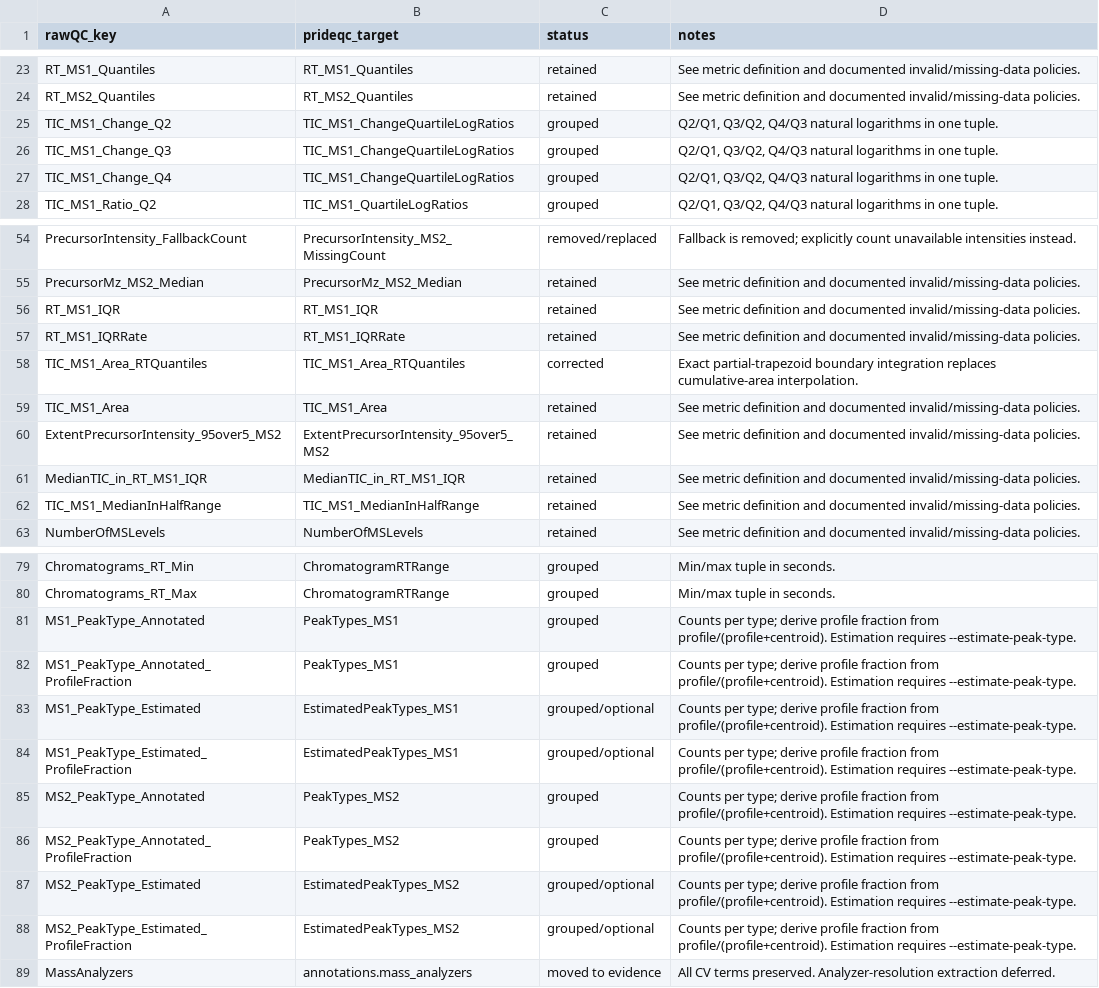
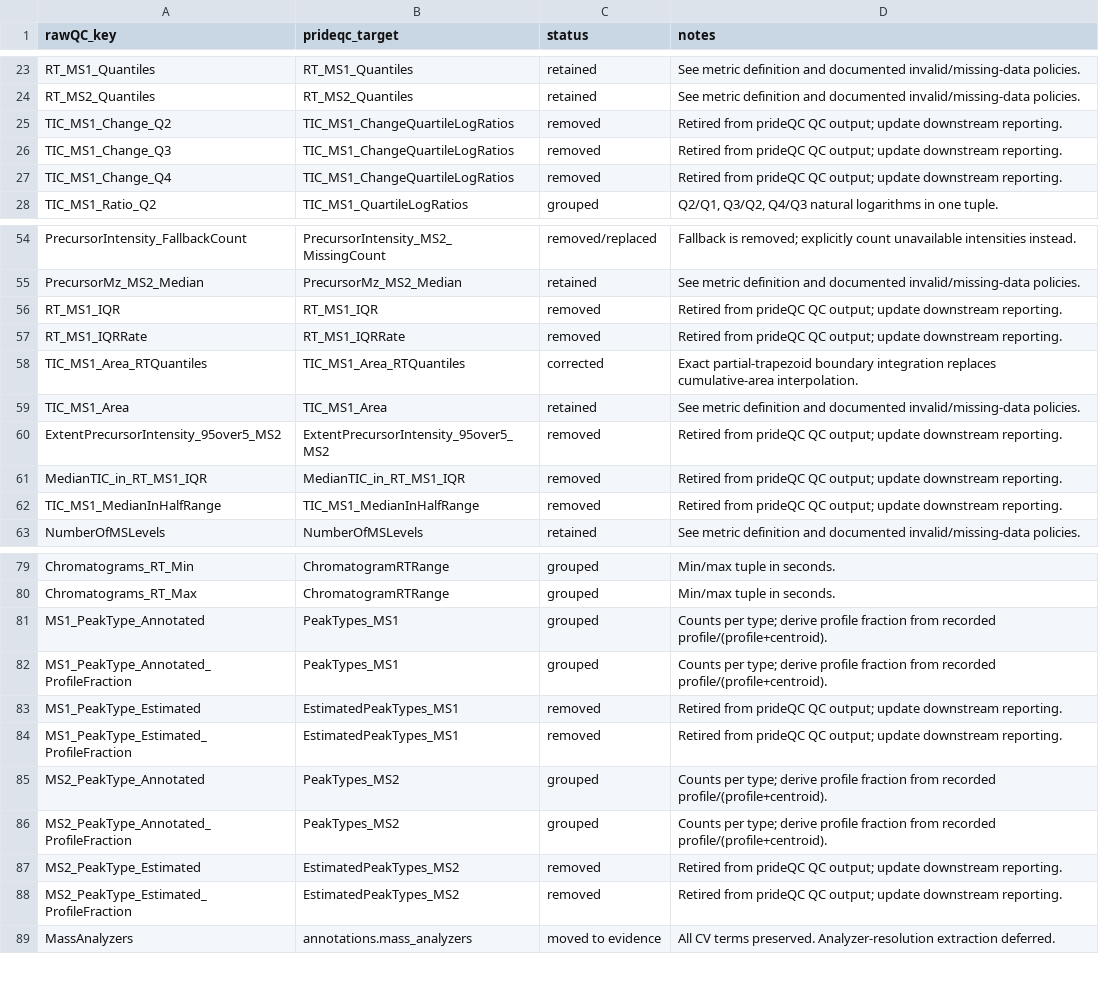
Before and after one commit to PRIDE-Archive/prideQC, a TSV file: docs/rawqc-metric-migration.tsv, drawn as a sheet; only a part is shown, gaps mark what is left out; the diff covers the shown part only.

```diff
--- a/docs/rawqc-metric-migration.tsv
+++ b/docs/rawqc-metric-migration.tsv
@@ -24,5 +24,5 @@ RT_MS1_Quantiles	RT_MS1_Quantiles	retained	See metric definition and documented
 RT_MS2_Quantiles	RT_MS2_Quantiles	retained	See metric definition and documented invalid/missing-data policies.
-TIC_MS1_Change_Q2	TIC_MS1_ChangeQuartileLogRatios	grouped	Q2/Q1, Q3/Q2, Q4/Q3 natural logarithms in one tuple.
-TIC_MS1_Change_Q3	TIC_MS1_ChangeQuartileLogRatios	grouped	Q2/Q1, Q3/Q2, Q4/Q3 natural logarithms in one tuple.
-TIC_MS1_Change_Q4	TIC_MS1_ChangeQuartileLogRatios	grouped	Q2/Q1, Q3/Q2, Q4/Q3 natural logarithms in one tuple.
+TIC_MS1_Change_Q2	TIC_MS1_ChangeQuartileLogRatios	removed	Retired from prideQC QC output; update downstream reporting.
+TIC_MS1_Change_Q3	TIC_MS1_ChangeQuartileLogRatios	removed	Retired from prideQC QC output; update downstream reporting.
+TIC_MS1_Change_Q4	TIC_MS1_ChangeQuartileLogRatios	removed	Retired from prideQC QC output; update downstream reporting.
 TIC_MS1_Ratio_Q2	TIC_MS1_QuartileLogRatios	grouped	Q2/Q1, Q3/Q2, Q4/Q3 natural logarithms in one tuple.
@@ -55,9 +55,9 @@ PrecursorIntensity_FallbackCount	PrecursorIntensity_MS2_MissingCount	removed/rep
 PrecursorMz_MS2_Median	PrecursorMz_MS2_Median	retained	See metric definition and documented invalid/missing-data policies.
-RT_MS1_IQR	RT_MS1_IQR	retained	See metric definition and documented invalid/missing-data policies.
-RT_MS1_IQRRate	RT_MS1_IQRRate	retained	See metric definition and documented invalid/missing-data policies.
+RT_MS1_IQR	RT_MS1_IQR	removed	Retired from prideQC QC output; update downstream reporting.
+RT_MS1_IQRRate	RT_MS1_IQRRate	removed	Retired from prideQC QC output; update downstream reporting.
 TIC_MS1_Area_RTQuantiles	TIC_MS1_Area_RTQuantiles	corrected	Exact partial-trapezoid boundary integration replaces cumulative-area interpolation.
 TIC_MS1_Area	TIC_MS1_Area	retained	See metric definition and documented invalid/missing-data policies.
-ExtentPrecursorIntensity_95over5_MS2	ExtentPrecursorIntensity_95over5_MS2	retained	See metric definition and documented invalid/missing-data policies.
-MedianTIC_in_RT_MS1_IQR	MedianTIC_in_RT_MS1_IQR	retained	See metric definition and documented invalid/missing-data policies.
-TIC_MS1_MedianInHalfRange	TIC_MS1_MedianInHalfRange	retained	See metric definition and documented invalid/missing-data policies.
+ExtentPrecursorIntensity_95over5_MS2	ExtentPrecursorIntensity_95over5_MS2	removed	Retired from prideQC QC output; update downstream reporting.
+MedianTIC_in_RT_MS1_IQR	MedianTIC_in_RT_MS1_IQR	removed	Retired from prideQC QC output; update downstream reporting.
+TIC_MS1_MedianInHalfRange	TIC_MS1_MedianInHalfRange	removed	Retired from prideQC QC output; update downstream reporting.
 NumberOfMSLevels	NumberOfMSLevels	retained	See metric definition and documented invalid/missing-data policies.
@@ -80,10 +80,10 @@ Chromatograms_RT_Min	ChromatogramRTRange	grouped	Min/max tuple in seconds.
 Chromatograms_RT_Max	ChromatogramRTRange	grouped	Min/max tuple in seconds.
-MS1_PeakType_Annotated	PeakTypes_MS1	grouped	Counts per type; derive profile fraction from profile/(profile+centroid). Estimation requires --estimate-peak-type.
-MS1_PeakType_Annotated_ProfileFraction	PeakTypes_MS1	grouped	Counts per type; derive profile fraction from profile/(profile+centroid). Estimation requires --estimate-peak-type.
-MS1_PeakType_Estimated	EstimatedPeakTypes_MS1	grouped/optional	Counts per type; derive profile fraction from profile/(profile+centroid). Estimation requires --estimate-peak-type.
-MS1_PeakType_Estimated_ProfileFraction	EstimatedPeakTypes_MS1	grouped/optional	Counts per type; derive profile fraction from profile/(profile+centroid). Estimation requires --estimate-peak-type.
-MS2_PeakType_Annotated	PeakTypes_MS2	grouped	Counts per type; derive profile fraction from profile/(profile+centroid). Estimation requires --estimate-peak-type.
-MS2_PeakType_Annotated_ProfileFraction	PeakTypes_MS2	grouped	Counts per type; derive profile fraction from profile/(profile+centroid). Estimation requires --estimate-peak-type.
-MS2_PeakType_Estimated	EstimatedPeakTypes_MS2	grouped/optional	Counts per type; derive profile fraction from profile/(profile+centroid). Estimation requires --estimate-peak-type.
-MS2_PeakType_Estimated_ProfileFraction	EstimatedPeakTypes_MS2	grouped/optional	Counts per type; derive profile fraction from profile/(profile+centroid). Estimation requires --estimate-peak-type.
+MS1_PeakType_Annotated	PeakTypes_MS1	grouped	Counts per type; derive profile fraction from recorded profile/(profile+centroid).
+MS1_PeakType_Annotated_ProfileFraction	PeakTypes_MS1	grouped	Counts per type; derive profile fraction from recorded profile/(profile+centroid).
+MS1_PeakType_Estimated	EstimatedPeakTypes_MS1	removed	Retired from prideQC QC output; update downstream reporting.
+MS1_PeakType_Estimated_ProfileFraction	EstimatedPeakTypes_MS1	removed	Retired from prideQC QC output; update downstream reporting.
+MS2_PeakType_Annotated	PeakTypes_MS2	grouped	Counts per type; derive profile fraction from recorded profile/(profile+centroid).
+MS2_PeakType_Annotated_ProfileFraction	PeakTypes_MS2	grouped	Counts per type; derive profile fraction from recorded profile/(profile+centroid).
+MS2_PeakType_Estimated	EstimatedPeakTypes_MS2	removed	Retired from prideQC QC output; update downstream reporting.
+MS2_PeakType_Estimated_ProfileFraction	EstimatedPeakTypes_MS2	removed	Retired from prideQC QC output; update downstream reporting.
 MassAnalyzers	annotations.mass_analyzers	moved to evidence	All CV terms preserved. Analyzer-resolution extraction deferred.
```
Also changed, not shown: 8 edited cells elsewhere in this file, docs/metric-presentation.tsv, docs/metrics.tsv, 15 other files.
